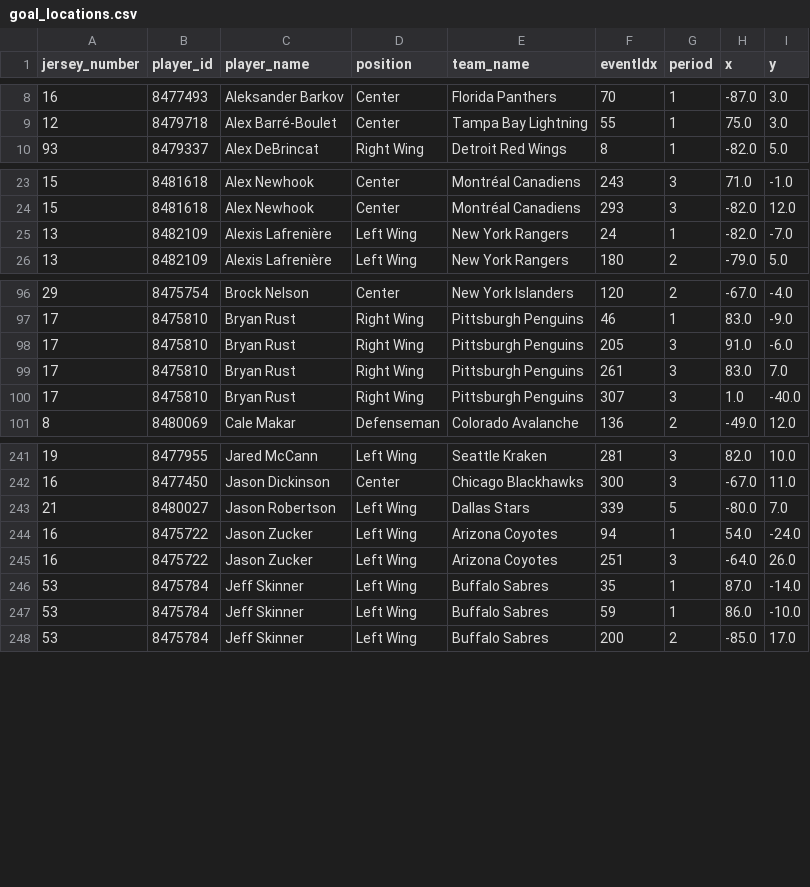
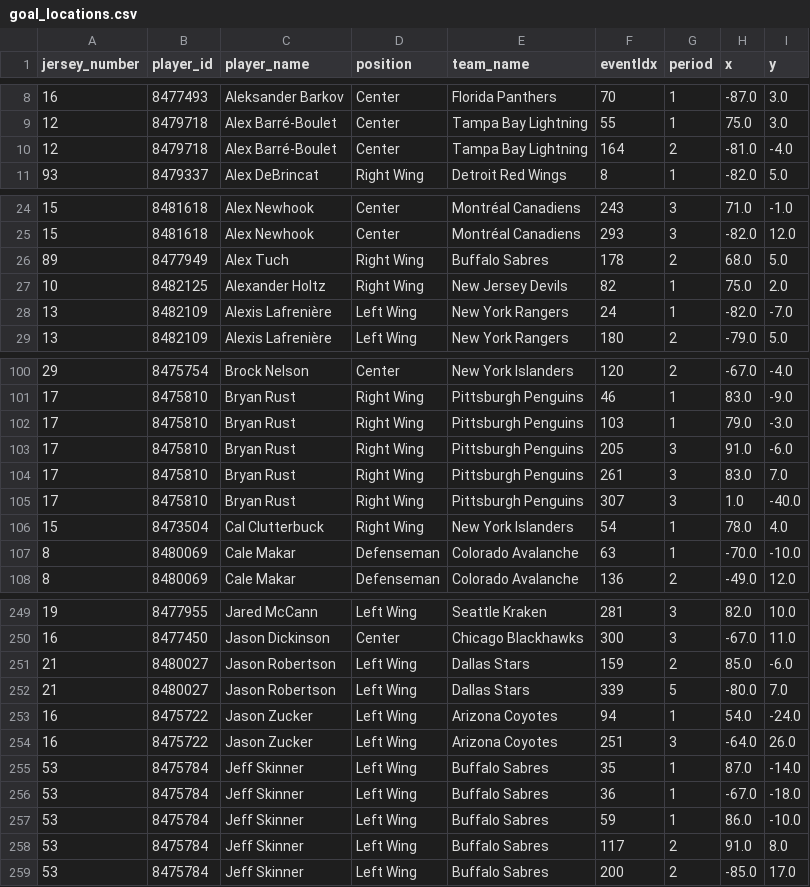
Before and after one commit to kjchrz03/hockey-streamlit, a CSV file: data/goal_locations.csv, drawn as a sheet; only a part is shown, gaps mark what is left out; the diff covers the shown part only; the diff names each change by its address in the sheet, - before the commit and + after, or states it on an @@ line.

```diff
--- a/data/goal_locations.csv
+++ b/data/goal_locations.csv
+row 10: 12 | 8479718 | Alex Barré-Boulet | Center | Tampa Bay Lightning | 164 | 2 | -81.0 | -4.0
+row 26: 89 | 8477949 | Alex Tuch | Right Wing | Buffalo Sabres | 178 | 2 | 68.0 | 5.0
+row 27: 10 | 8482125 | Alexander Holtz | Right Wing | New Jersey Devils | 82 | 1 | 75.0 | 2.0
+row 102: 17 | 8475810 | Bryan Rust | Right Wing | Pittsburgh Penguins | 103 | 1 | 79.0 | -3.0
+row 106: 15 | 8473504 | Cal Clutterbuck | Right Wing | New York Islanders | 54 | 1 | 78.0 | 4.0
+row 107: 8 | 8480069 | Cale Makar | Defenseman | Colorado Avalanche | 63 | 1 | -70.0 | -10.0
+row 251: 21 | 8480027 | Jason Robertson | Left Wing | Dallas Stars | 159 | 2 | 85.0 | -6.0
+row 256: 53 | 8475784 | Jeff Skinner | Left Wing | Buffalo Sabres | 36 | 1 | -67.0 | -18.0
+row 258: 53 | 8475784 | Jeff Skinner | Left Wing | Buffalo Sabres | 117 | 2 | 91.0 | 8.0
```
Also changed, not shown: 6 added rows elsewhere in this file, data/goal_counts.csv, data/ice_map_data.csv, 1 other file.
